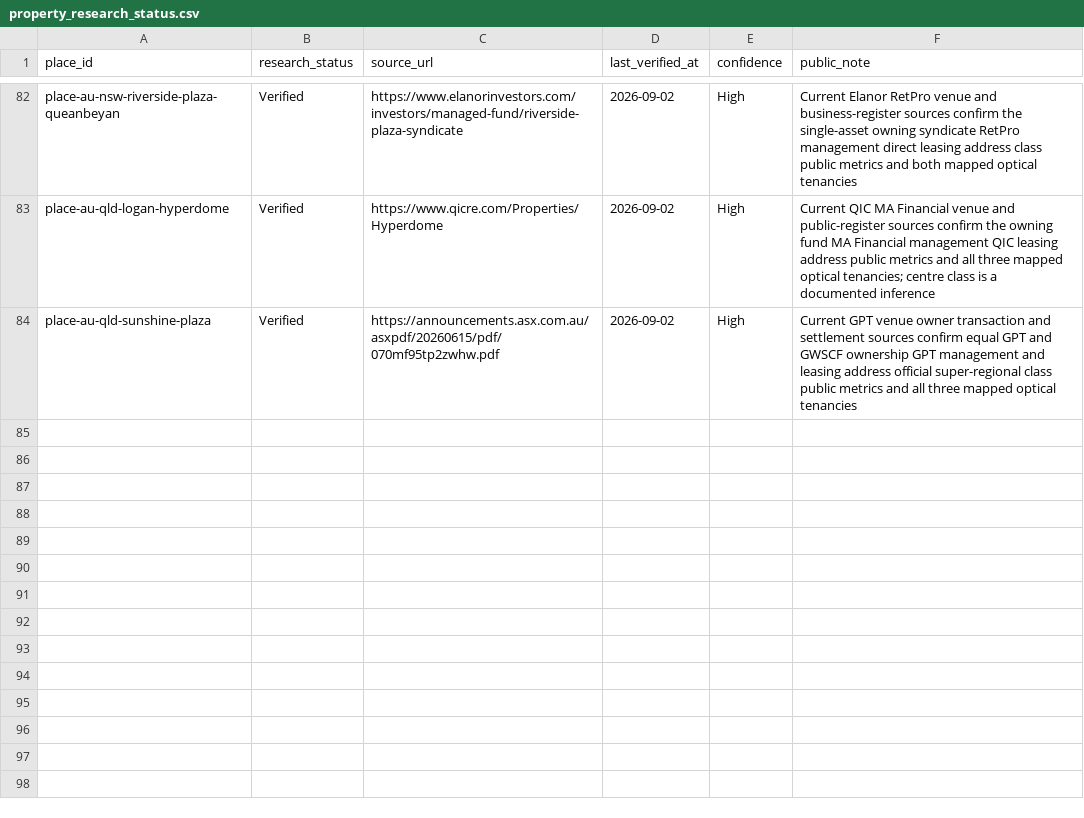
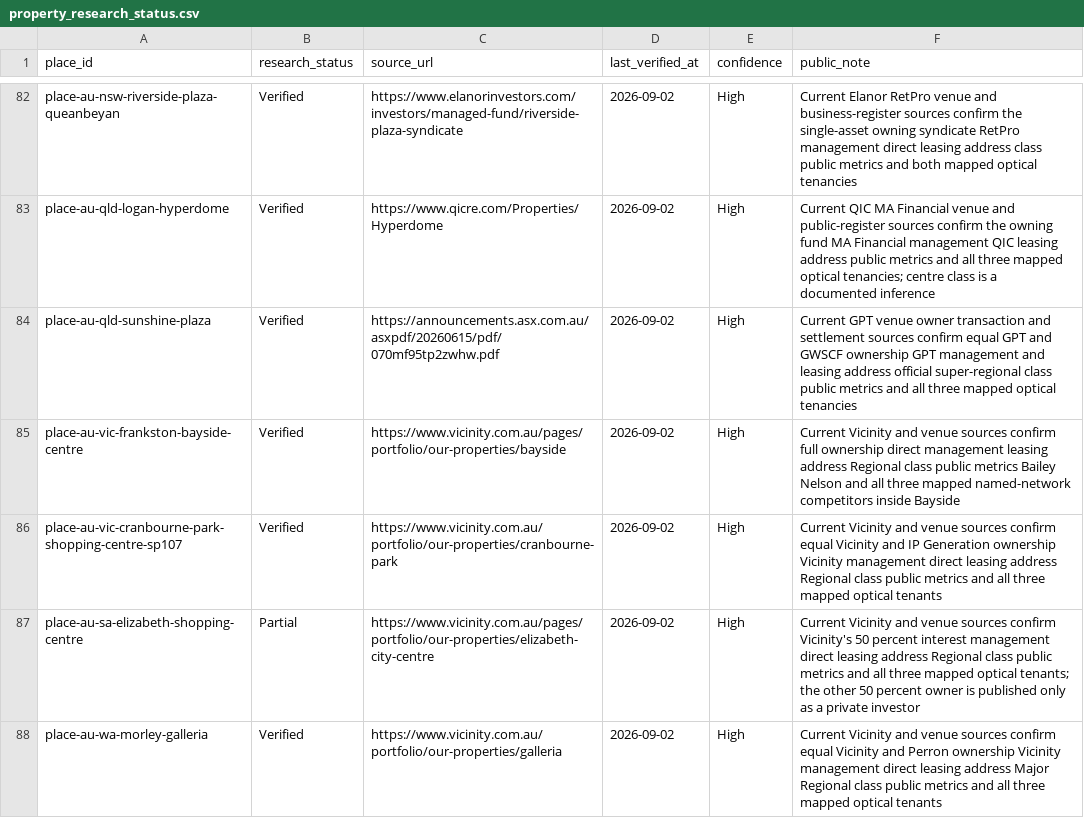
Before and after one commit to aydennicolle-cyber/opsm-store-locator, a CSV file: data/property_research_status.csv, drawn as a sheet; only a part is shown, gaps mark what is left out; the diff names each change by its address in the sheet, - before the commit and + after, or states it on an @@ line.

Commit message:
Consolidate priority multi-network centres

```diff
--- a/data/property_research_status.csv
+++ b/data/property_research_status.csv
+row 85: place-au-vic-frankston-bayside-centre | Verified | https://www.vicinity.com.au/pages/portfolio/our-properties/bayside | 2026-09-02 | High | Current Vicinity and venue sources confirm full ownership direct management leasing address Regional class public metrics Bailey Nelson and all three mapped named-network competitors inside Bayside
+row 86: place-au-vic-cranbourne-park-shopping-centre-sp107 | Verified | https://www.vicinity.com.au/portfolio/our-properties/cranbourne-park | 2026-09-02 | High | Current Vicinity and venue sources confirm equal Vicinity and IP Generation ownership Vicinity management direct leasing address Regional class public metrics and all three mapped optical tenants
+row 87: place-au-sa-elizabeth-shopping-centre | Partial | https://www.vicinity.com.au/pages/portfolio/our-properties/elizabeth-city-centre | 2026-09-02 | High | Current Vicinity and venue sources confirm Vicinity's 50 percent interest management direct leasing address Regional class public metrics and all three mapped optical tenants; the other 50 percent owner is published only as a private investor
+row 88: place-au-wa-morley-galleria | Verified | https://www.vicinity.com.au/portfolio/our-properties/galleria | 2026-09-02 | High | Current Vicinity and venue sources confirm equal Vicinity and Perron ownership Vicinity management direct leasing address Major Regional class public metrics and all three mapped optical tenants
```
Also changed, not shown: data/place_canonical_overrides.csv, data/place_consolidations.csv, 14 other files.
